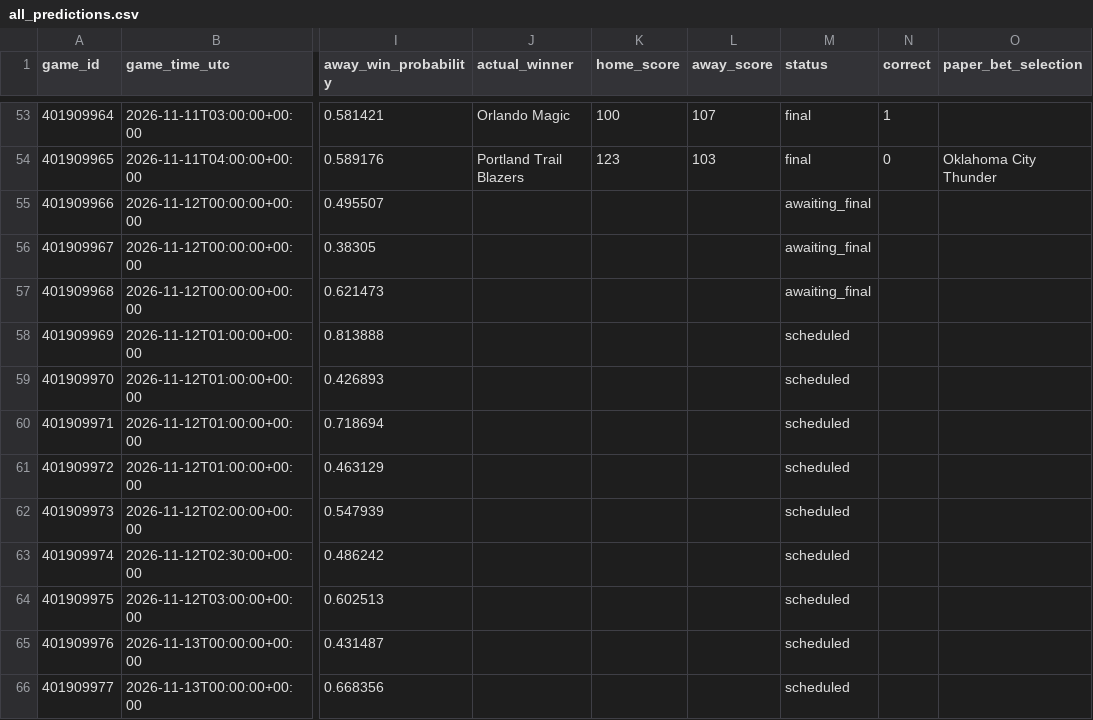
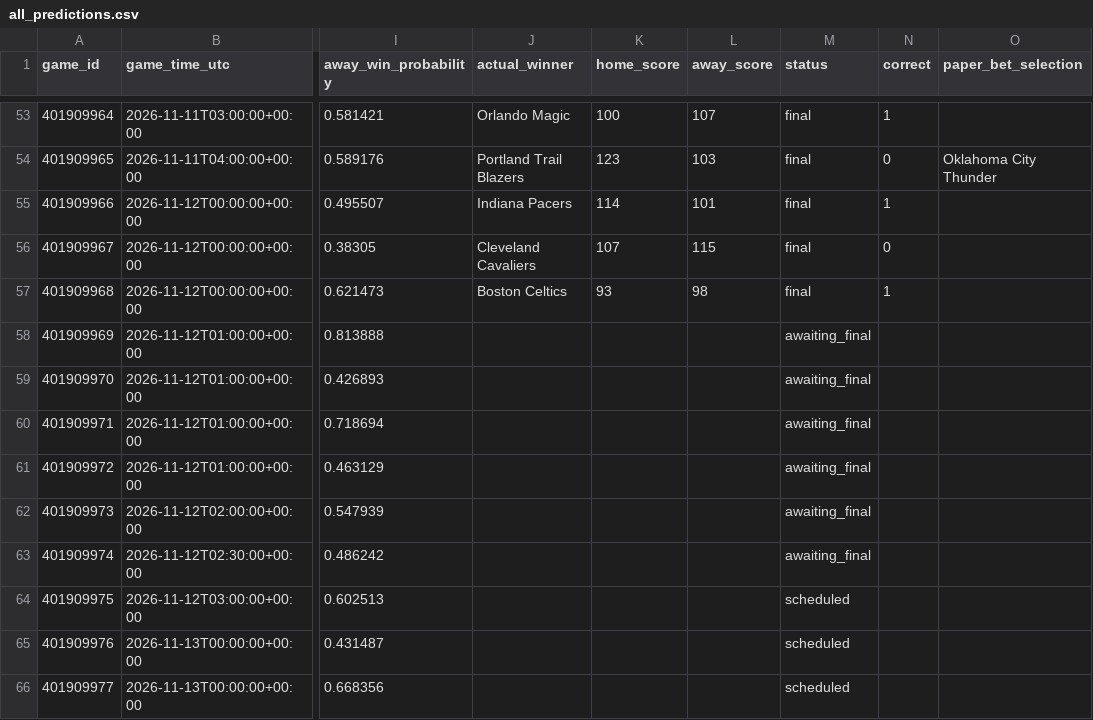
Before and after one commit to kensu-kimsu/nbamoneyprinter, a CSV file: research/prediction_results/all_predictions.csv, drawn as a sheet; only a part is shown, gaps mark what is left out; the diff names each change by its address in the sheet, - before the commit and + after, or states it on an @@ line.

```diff
--- a/research/prediction_results/all_predictions.csv
+++ b/research/prediction_results/all_predictions.csv
-J55 (actual_winner): (empty)
+J55 (actual_winner): Indiana Pacers
-K55 (home_score): (empty)
+K55 (home_score): 114
-L55 (away_score): (empty)
+L55 (away_score): 101
-M55:M57 (status): awaiting_final
+M55:M57 (status): final
-N55 (correct): (empty)
+N55 (correct): 1
-J56 (actual_winner): (empty)
+J56 (actual_winner): Cleveland Cavaliers
-K56 (home_score): (empty)
+K56 (home_score): 107
-L56 (away_score): (empty)
+L56 (away_score): 115
-N56 (correct): (empty)
+N56 (correct): 0
-J57 (actual_winner): (empty)
+J57 (actual_winner): Boston Celtics
-K57 (home_score): (empty)
+K57 (home_score): 93
-L57 (away_score): (empty)
+L57 (away_score): 98
-N57 (correct): (empty)
+N57 (correct): 1
-M58:M63 (status): scheduled
+M58:M63 (status): awaiting_final
```
Also changed, not shown: research/prediction_results/all_picks_hypothetical.csv, research/prediction_results/bankroll_daily_history.csv, 3 other files.
